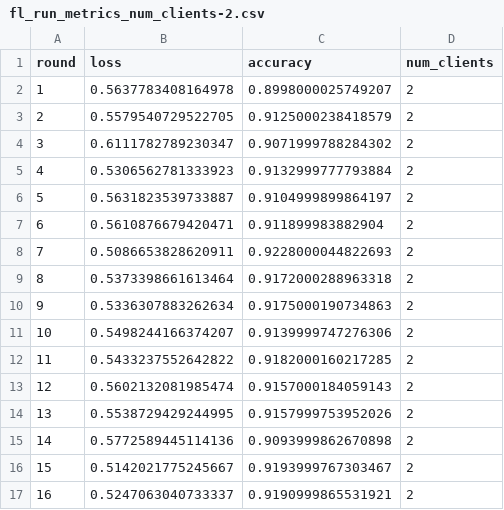
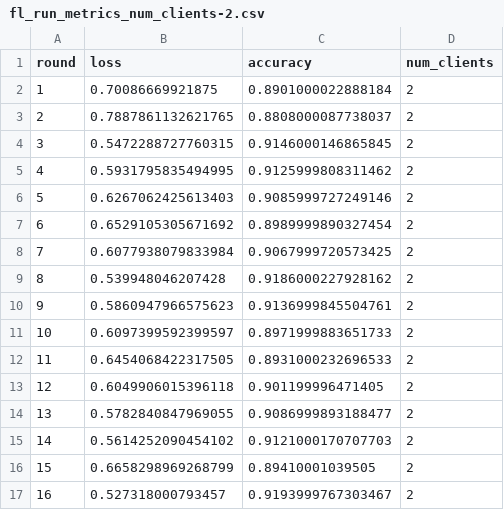
Before and after one commit to Espes99/FL-algorithm-vanilla, a CSV file: federated_learning_results/constrained/CKKS/25-rounds/2-clients/fl_run_metrics_num_clients-2.csv, drawn as a sheet; only a part is shown; the diff covers the shown part only.

```diff
--- a/federated_learning_results/constrained/CKKS/25-rounds/2-clients/fl_run_metrics_num_clients-2.csv
+++ b/federated_learning_results/constrained/CKKS/25-rounds/2-clients/fl_run_metrics_num_clients-2.csv
@@ -1,17 +1,17 @@
 round,loss,accuracy,num_clients
-1,0.5637783408164978,0.8998000025749207,2
-2,0.5579540729522705,0.9125000238418579,2
-3,0.6111782789230347,0.9071999788284302,2
-4,0.5306562781333923,0.9132999777793884,2
-5,0.5631823539733887,0.9104999899864197,2
-6,0.5610876679420471,0.911899983882904,2
-7,0.5086653828620911,0.9228000044822693,2
-8,0.5373398661613464,0.9172000288963318,2
-9,0.5336307883262634,0.9175000190734863,2
-10,0.5498244166374207,0.9139999747276306,2
-11,0.5433237552642822,0.9182000160217285,2
-12,0.5602132081985474,0.9157000184059143,2
-13,0.5538729429244995,0.9157999753952026,2
-14,0.5772589445114136,0.9093999862670898,2
-15,0.5142021775245667,0.9193999767303467,2
-16,0.5247063040733337,0.9190999865531921,2
+1,0.70086669921875,0.8901000022888184,2
+2,0.7887861132621765,0.8808000087738037,2
+3,0.5472288727760315,0.9146000146865845,2
+4,0.5931795835494995,0.9125999808311462,2
+5,0.6267062425613403,0.9085999727249146,2
+6,0.6529105305671692,0.8989999890327454,2
+7,0.6077938079833984,0.9067999720573425,2
+8,0.539948046207428,0.9186000227928162,2
+9,0.5860947966575623,0.9136999845504761,2
+10,0.6097399592399597,0.8971999883651733,2
+11,0.6454068422317505,0.8931000232696533,2
+12,0.6049906015396118,0.901199996471405,2
+13,0.5782840847969055,0.9086999893188477,2
+14,0.5614252090454102,0.9121000170707703,2
+15,0.6658298969268799,0.89410001039505,2
+16,0.527318000793457,0.9193999767303467,2
```
Also changed, not shown: 18 edited cells elsewhere in this file, federated_learning_results/constrained/CKKS/15-rounds/2-clients/fl_run_metrics_num_clients-2.csv, federated_learning_results/constrained/CKKS/extracted_metrics.csv, 53 other files.
